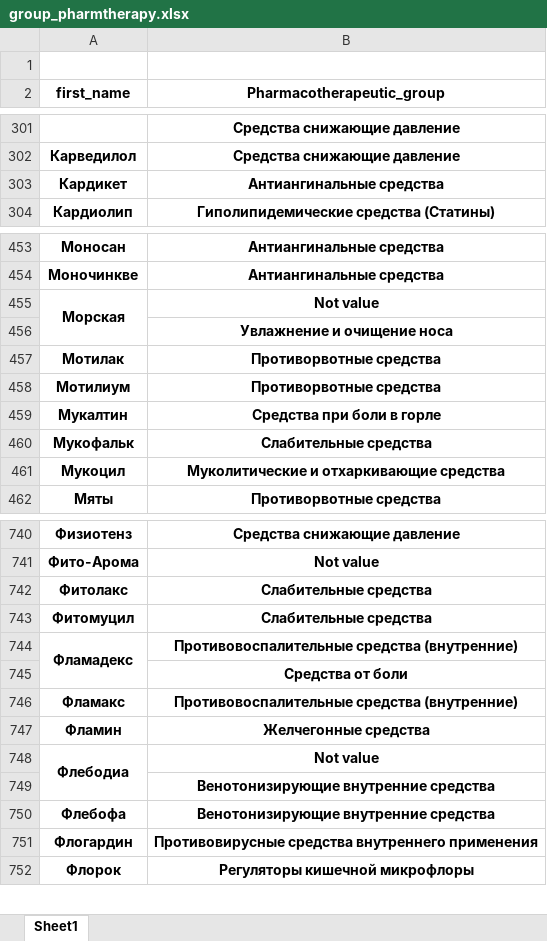
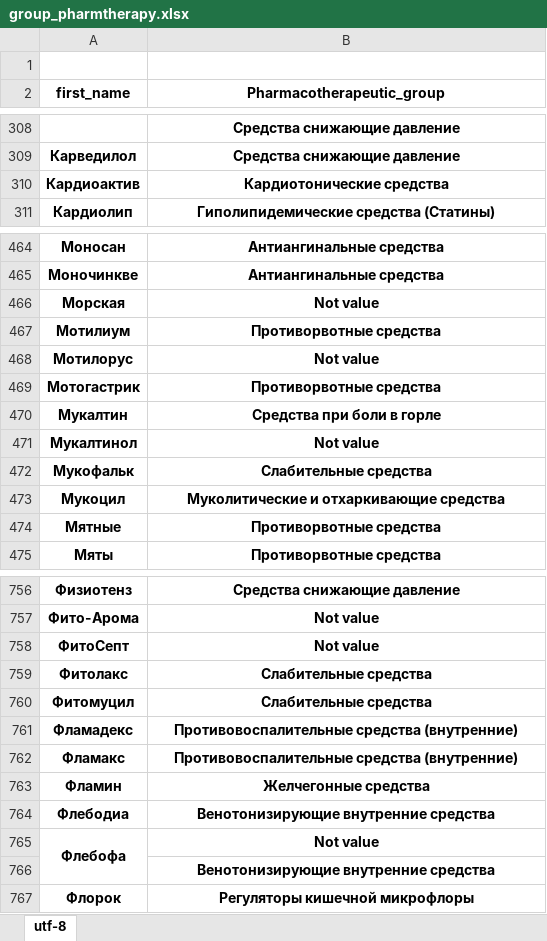
Before and after one commit to MitryAndrews/Scrapy_project, an Excel workbook: Pharmacy_base/group_pharmtherapy.xlsx, sheet utf-8, drawn as a sheet; only a part is shown, gaps mark what is left out; values as stored, in another font and other column widths than the file's, no borders; removed rows and columns are numbered as before the commit, all else as after; the diff covers the shown part only; the diff names each change by its address in the sheet, - before the commit and + after, or states it on an @@ line.

```diff
--- a/Pharmacy_base/group_pharmtherapy.xlsx (sheet utf-8)
+++ b/Pharmacy_base/group_pharmtherapy.xlsx (sheet utf-8)
-sheet tab: Sheet1
+sheet tab: utf-8
-row 303: Кардикет | Антиангинальные средства
+row 310: Кардиоактив | Кардиотонические средства
-A455:A456 merged
-row 456:  | Увлажнение и очищение носа
-row 457: Мотилак | Противорвотные средства
+row 468: Мотилорус | Not value
+row 469: Мотогастрик | Противорвотные средства
+row 471: Мукалтинол | Not value
+row 474: Мятные | Противорвотные средства
+row 758: ФитоСепт | Not value
-A744:A745 merged
-row 745:  | Средства от боли
-A748:A749 merged
-B764 (Pharmacotherapeutic_group): Not value
+B764 (Pharmacotherapeutic_group): Венотонизирующие внутренние средства
+row 765: Флебофа | Not value
-row 750: Флебофа | Венотонизирующие внутренние средства
-row 751: Флогардин | Противовирусные средства внутреннего применения
```
Also changed, not shown: 57 added rows, 40 removed rows, 2 moved rows, 19 edited cells and merged cells elsewhere in this sheet, Pharmacy_base/all_df.xlsx, Pharmacy_base/none_group_manufact.xlsx, 42 other files.
